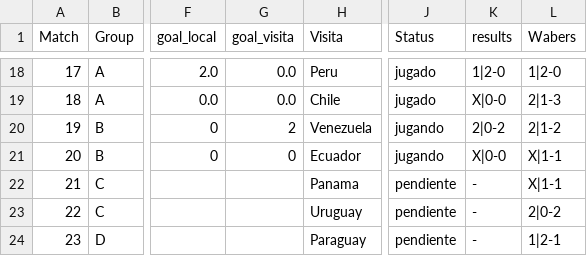
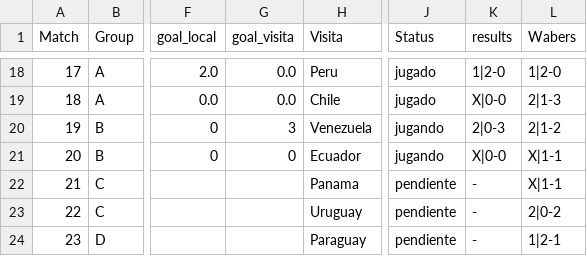
Before and after one commit to dasoto/polla, a CSV file: master_plan.csv, drawn as a sheet; only a part is shown, gaps mark what is left out; the diff names each change by its address in the sheet, - before the commit and + after, or states it on an @@ line.

```diff
--- a/master_plan.csv
+++ b/master_plan.csv
-G20 (goal_visita): 2
+G20 (goal_visita): 3
-K20 (results): 2|0-2
+K20 (results): 2|0-3
```
Also changed, not shown: 2 other files.
